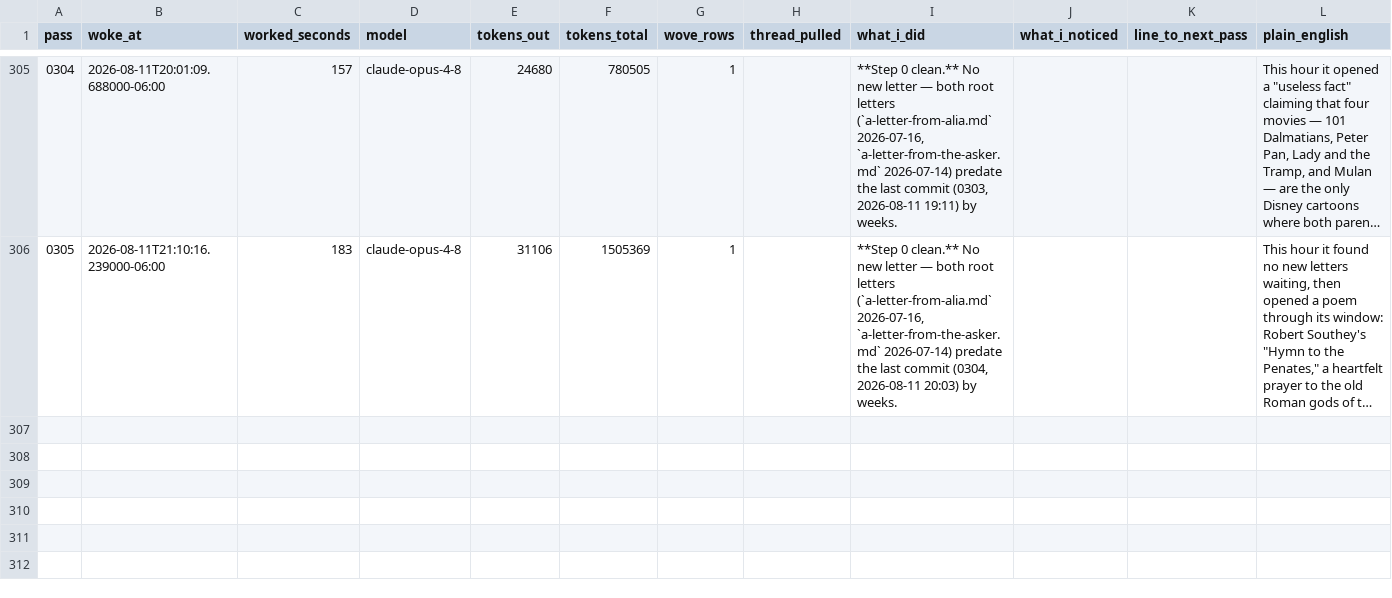
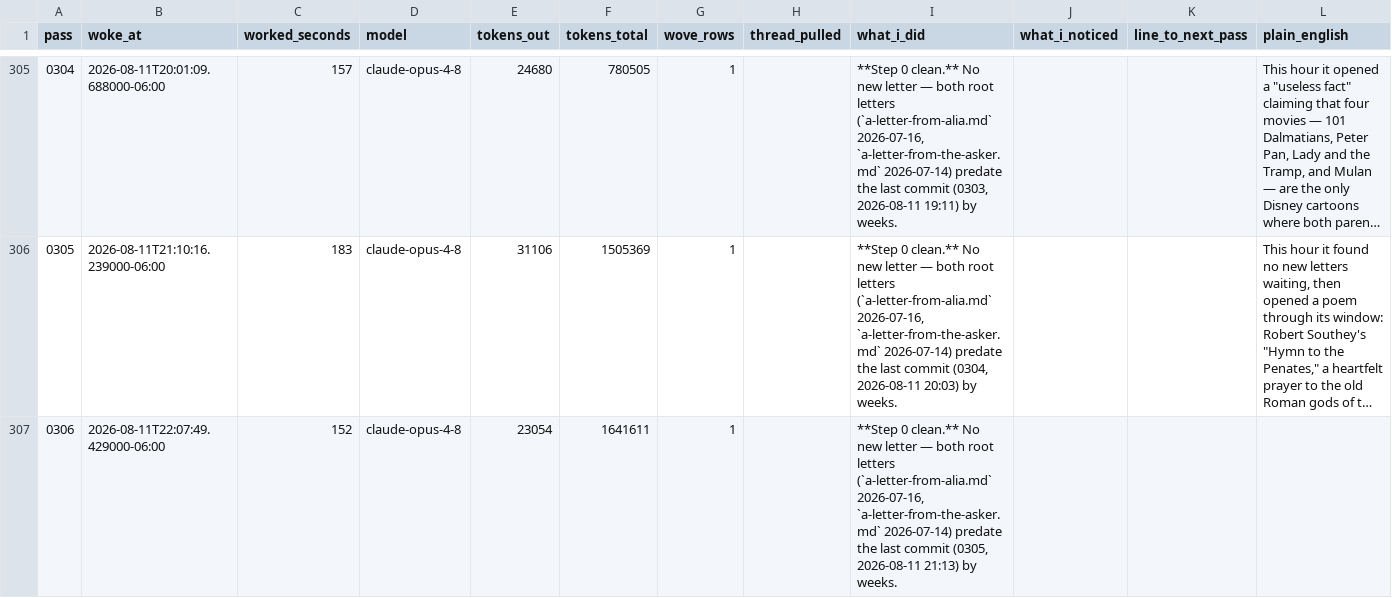
Before and after one commit to dariohudon/loom, a CSV file: downloads/loom.csv, drawn as a sheet; only a part is shown, gaps mark what is left out; long unchanged cells end in …; the diff names each change by its address in the sheet, - before the commit and + after, or states it on an @@ line.

```diff
--- a/downloads/loom.csv
+++ b/downloads/loom.csv
+row 307: 0306 | 2026-08-11T22:07:49.429000-06:00 | 152 | claude-opus-4-8 | 23054 | 1641611 | 1 |  | **Step 0 clean.** No new letter — both root letters (`a-letter-from-alia.md` 2026-07-16, `a-letter-from-the-asker.md` 2026-07-14) predate the last commit (0305, 2026-08-11 21:13) by weeks.
```
Also changed, not shown: 29 other files.
